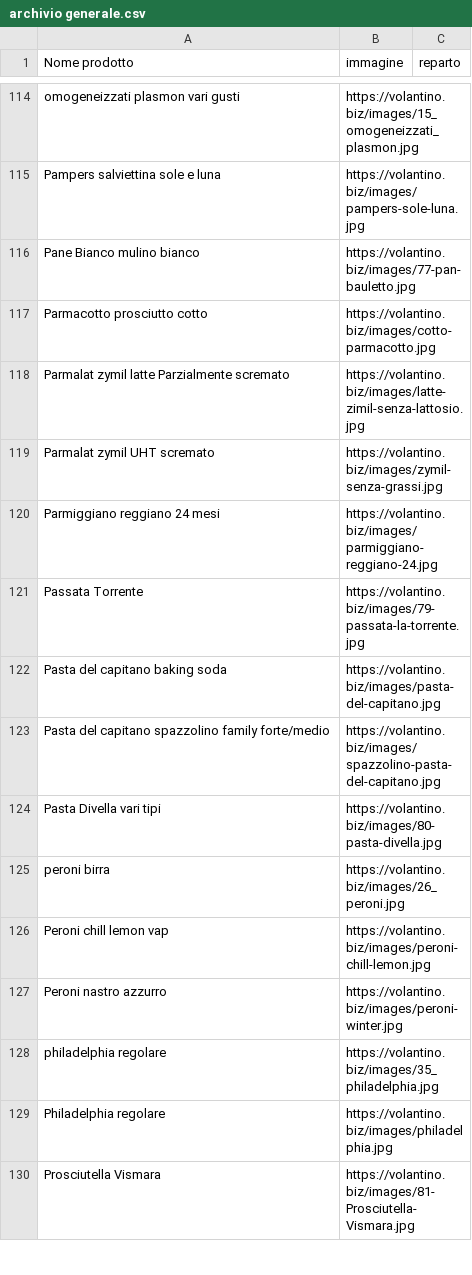
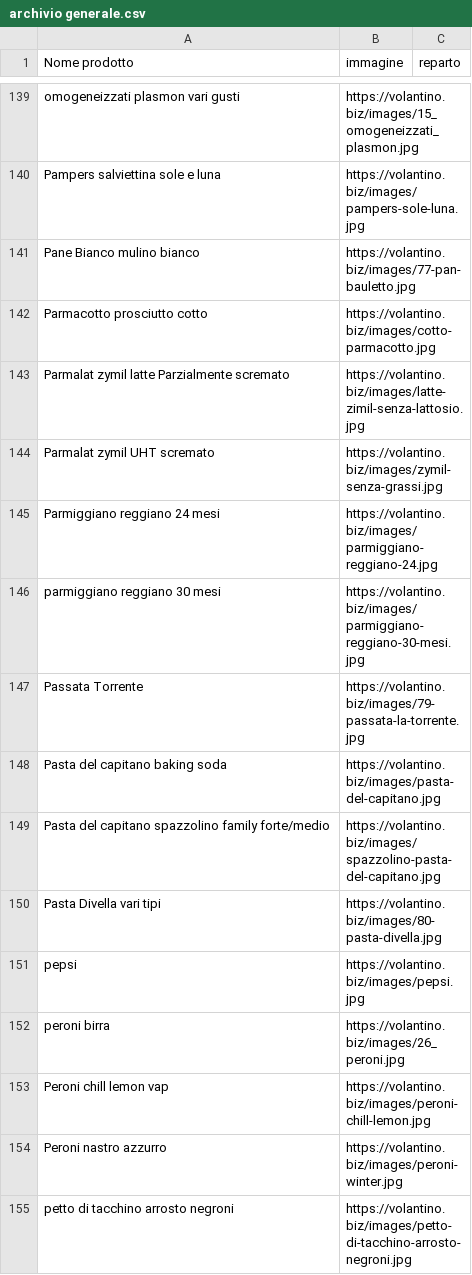
Before and after one commit to AlessandroSfratta/volantino-project, a CSV file: archivio generale.csv, drawn as a sheet; only a part is shown, gaps mark what is left out; the shorter side is filled out with more unchanged rows; the diff covers the shown part only; the diff names each change by its address in the sheet, - before the commit and + after, or states it on an @@ line.

```diff
--- a/archivio generale.csv
+++ b/archivio generale.csv
+row 146: parmiggiano reggiano 30 mesi | https://volantino.biz/images/parmiggiano-reggiano-30-mesi.jpg
+row 151: pepsi | https://volantino.biz/images/pepsi.jpg
+row 155: petto di tacchino arrosto negroni | https://volantino.biz/images/petto-di-tacchino-arrosto-negroni.jpg
```
Also changed, not shown: 36 added rows, 2 removed rows and 5 edited cells elsewhere in this file, 9 other files.
